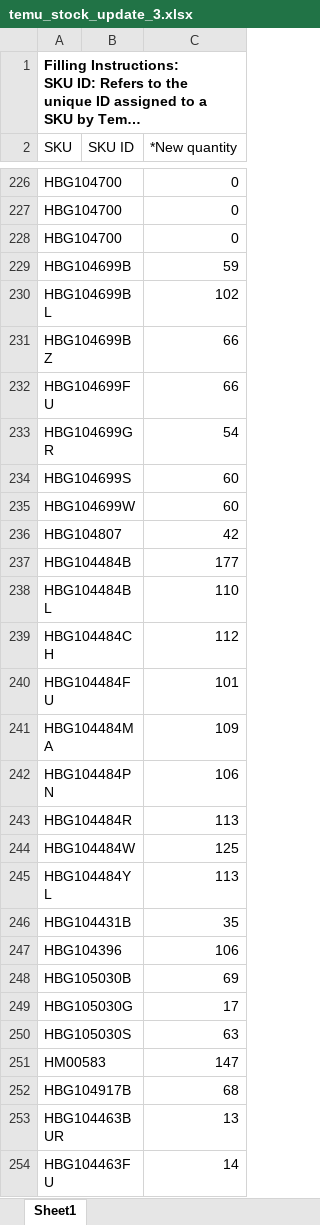
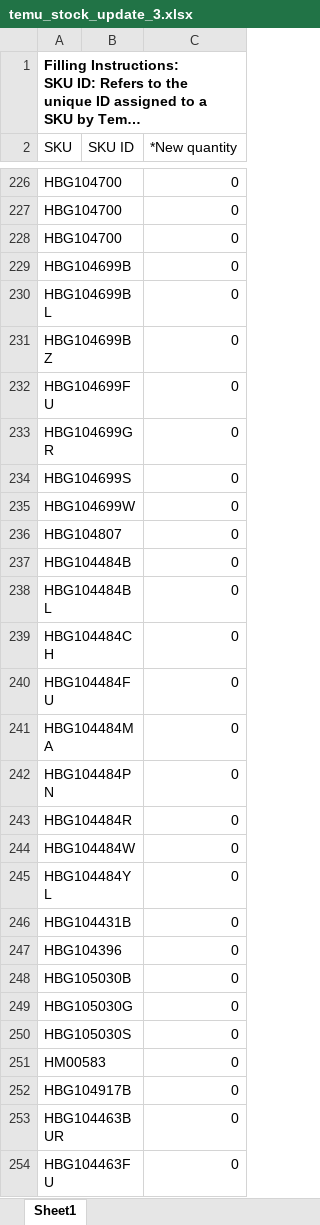
Before and after one commit to bwang008/NimaTemu, an Excel workbook: output/temu_stock_update_3.xlsx, sheet Sheet1, drawn as a sheet; only a part is shown, gaps mark what is left out; long unchanged cells end in …; values as stored, in another font and other column widths than the file's, no borders; the diff covers the shown part only; the diff names each change by its address in the sheet, - before the commit and + after, or states it on an @@ line.

```diff
--- a/output/temu_stock_update_3.xlsx (sheet Sheet1)
+++ b/output/temu_stock_update_3.xlsx (sheet Sheet1)
-C229 (*New quantity): 59
+C229 (*New quantity): 0
-C230 (*New quantity): 102
+C230 (*New quantity): 0
-C231:C232 (*New quantity): 66
+C231:C232 (*New quantity): 0
-C233 (*New quantity): 54
+C233 (*New quantity): 0
-C234:C235 (*New quantity): 60
+C234:C235 (*New quantity): 0
-C236 (*New quantity): 42
+C236 (*New quantity): 0
-C237 (*New quantity): 177
+C237 (*New quantity): 0
-C238 (*New quantity): 110
+C238 (*New quantity): 0
-C239 (*New quantity): 112
+C239 (*New quantity): 0
-C240 (*New quantity): 101
+C240 (*New quantity): 0
-C241 (*New quantity): 109
+C241 (*New quantity): 0
-C242 (*New quantity): 106
+C242 (*New quantity): 0
-C243 (*New quantity): 113
+C243 (*New quantity): 0
-C244 (*New quantity): 125
+C244 (*New quantity): 0
-C245 (*New quantity): 113
+C245 (*New quantity): 0
-C246 (*New quantity): 35
+C246 (*New quantity): 0
-C247 (*New quantity): 106
+C247 (*New quantity): 0
-C248 (*New quantity): 69
+C248 (*New quantity): 0
-C249 (*New quantity): 17
+C249 (*New quantity): 0
-C250 (*New quantity): 63
+C250 (*New quantity): 0
-C251 (*New quantity): 147
+C251 (*New quantity): 0
-C252 (*New quantity): 68
+C252 (*New quantity): 0
-C253 (*New quantity): 13
+C253 (*New quantity): 0
-C254 (*New quantity): 14
+C254 (*New quantity): 0
```
Also changed, not shown: 950 edited cells elsewhere in this sheet, output/temu_price_update_4.xlsx, output/temu_stock_update_1.xlsx, 35 other files.
